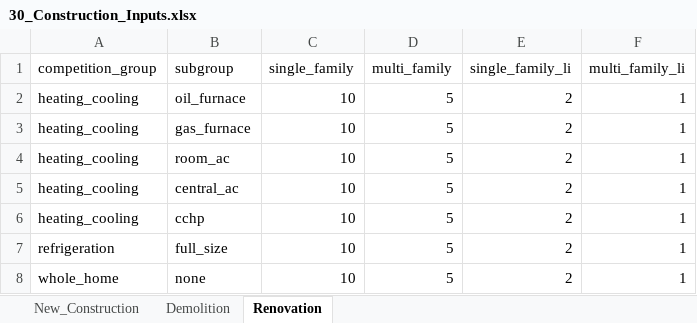
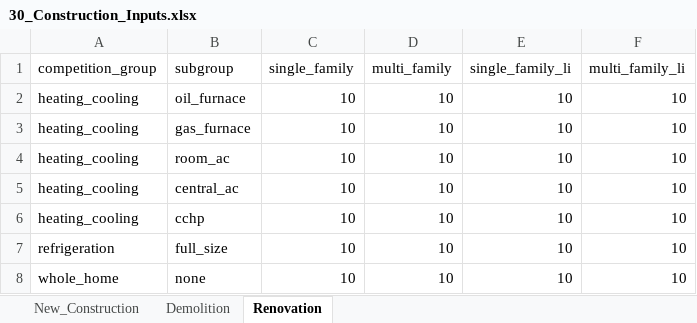
Before and after one commit to NV5-Optimal/Potential_Study_Tool_Prototype, an Excel workbook: 030_input/30_Construction_Inputs.xlsx, sheet Renovation, drawn as a sheet; values as stored, in another font and other column widths than the file's, no borders; the diff names each change by its address in the sheet, - before the commit and + after, or states it on an @@ line.

```diff
--- a/030_input/30_Construction_Inputs.xlsx (sheet Renovation)
+++ b/030_input/30_Construction_Inputs.xlsx (sheet Renovation)
-D2:D8 (multi_family): 5
+D2:D8 (multi_family): 10
-E2:E8 (single_family_li): 2
+E2:E8 (single_family_li): 10
-F2:F8 (multi_family_li): 1
+F2:F8 (multi_family_li): 10
```
Also changed, not shown: sheet Demolition, sheet New_Construction, 24 other files.
